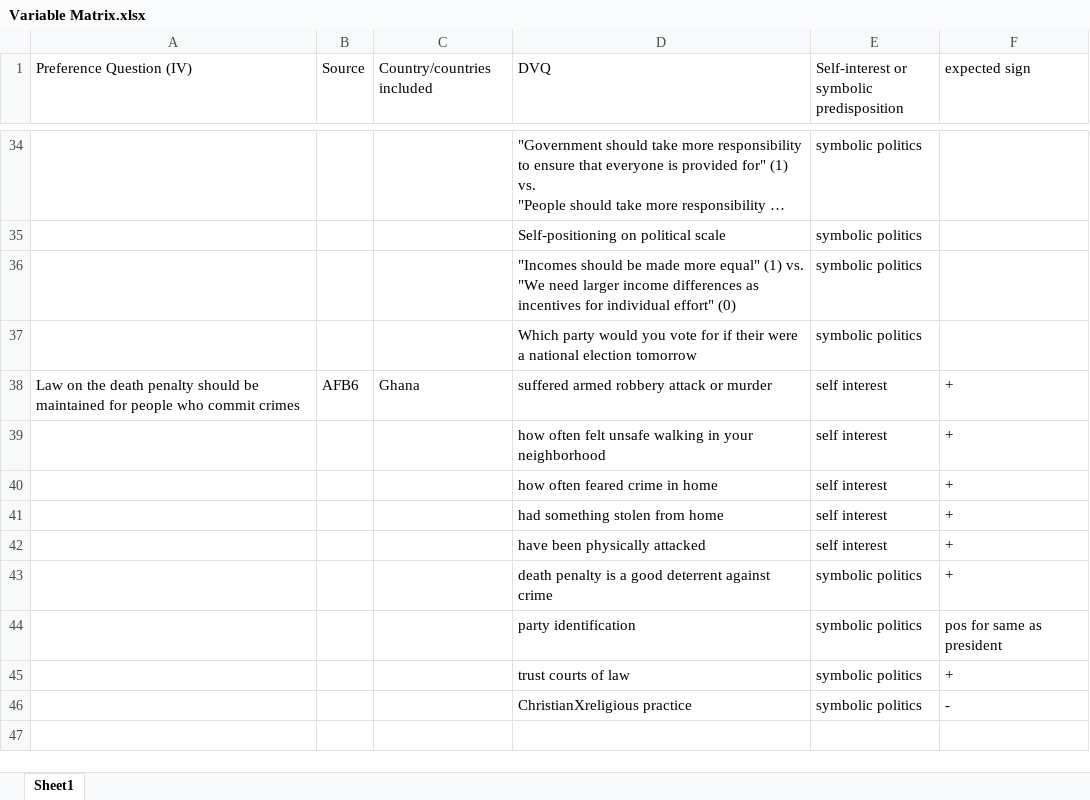
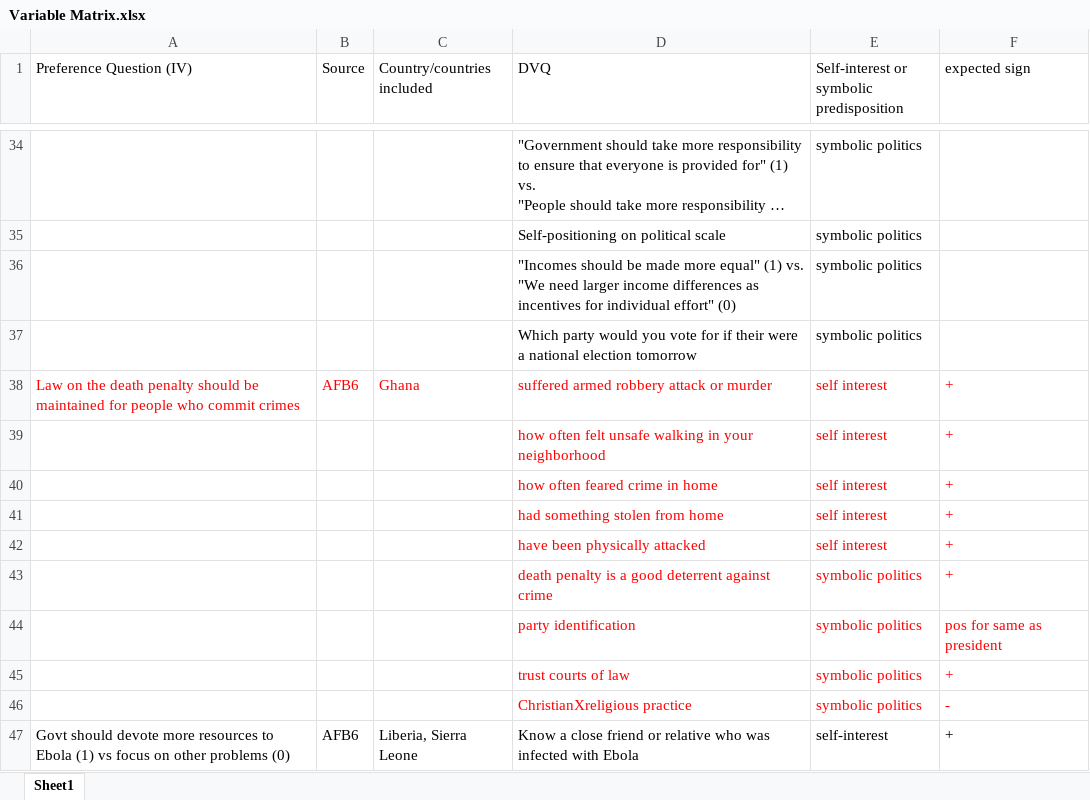
Before and after one commit to ps259-sp18/distributive_politics, an Excel workbook: christensen-hamilton/Variable Matrix.xlsx, sheet Sheet1, drawn as a sheet; only a part is shown, gaps mark what is left out; long unchanged cells end in …; values as stored, in another font and other column widths than the file's, no borders; the diff covers the shown part only; the diff names each change by its address in the sheet, - before the commit and + after, or states it on an @@ line.

```diff
--- a/christensen-hamilton/Variable Matrix.xlsx (sheet Sheet1)
+++ b/christensen-hamilton/Variable Matrix.xlsx (sheet Sheet1)
-A38:F38 text colour: black
+A38:F38 text colour: #FF0000
-D39:F46 text colour: black
+D39:F46 text colour: #FF0000
+row 47: Govt should devote more resources to Ebola (1) vs focus on other problems (0) | AFB6 | Liberia, Sierra Leone | Know a close friend or relative who was infected with Ebola | self-interest | +
```
Also changed, not shown: 10 added rows, 1 removed row and 1 edited cell elsewhere in this sheet, 2 other files.
